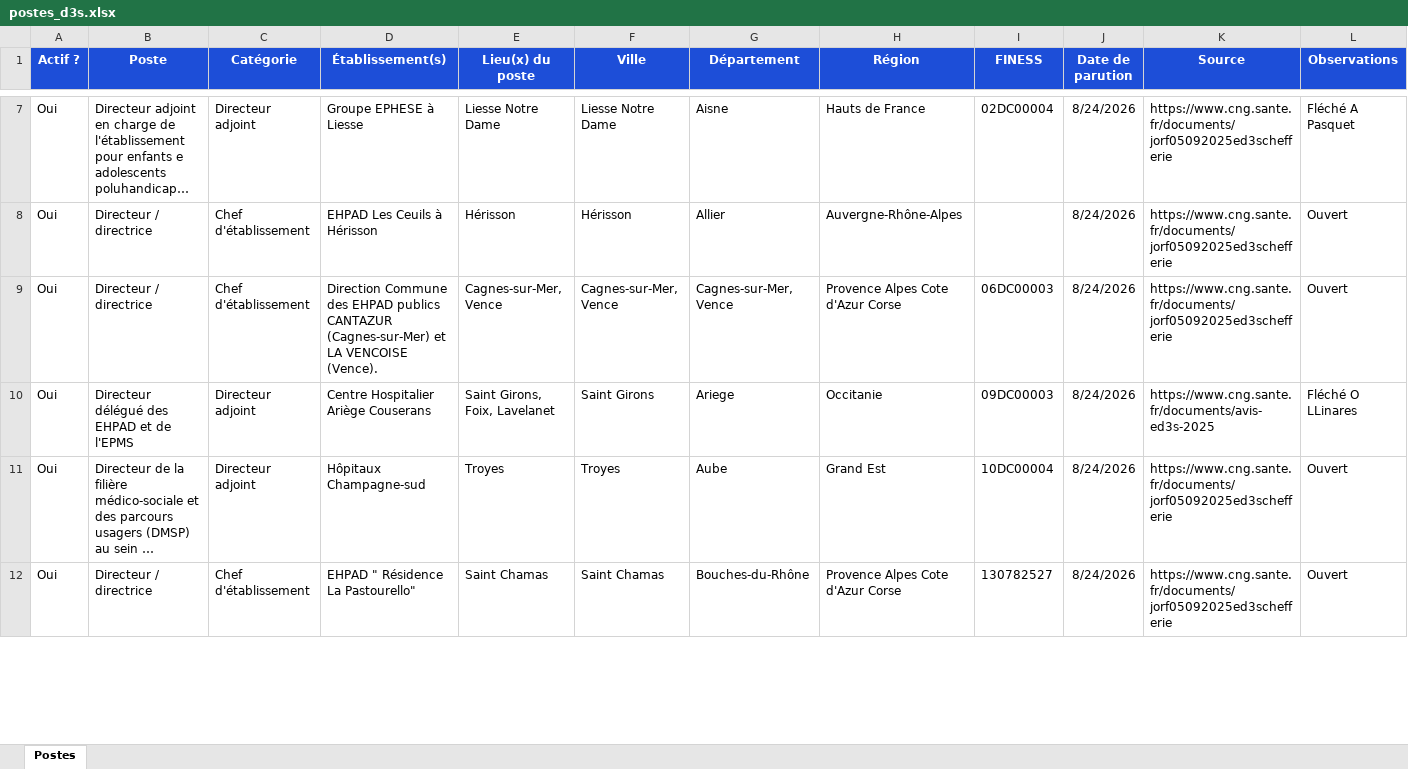
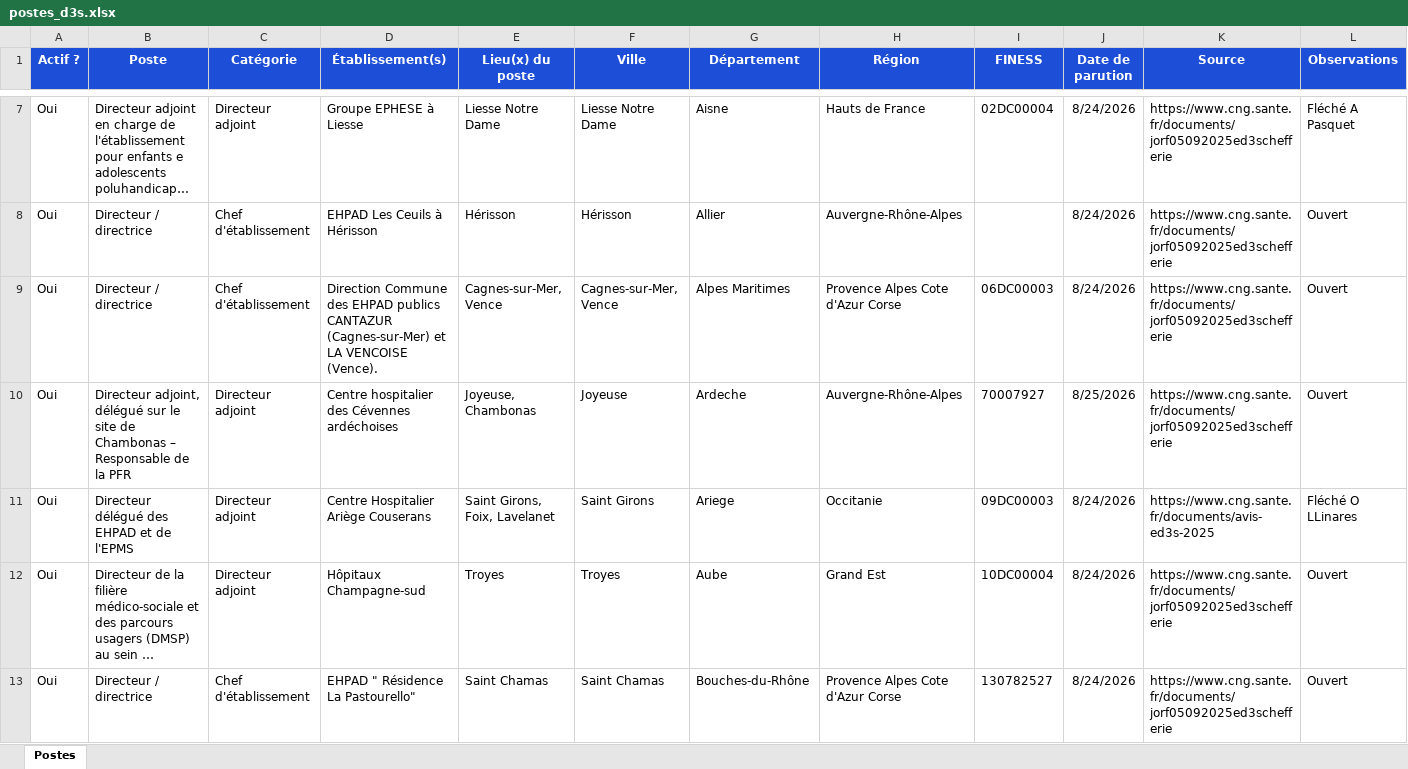
Before and after one commit to Olivier1972348/carte-interactive-D3S, an Excel workbook: data/postes_d3s.xlsx, sheet Postes, drawn as a sheet; only a part is shown, gaps mark what is left out; long unchanged cells end in …; values as stored, in another font and other column widths than the file's, no borders; conditional formats and table styles not drawn; rows hold the shown columns only; the diff covers the shown part only; the diff names each change by its address in the sheet, - before the commit and + after, or states it on an @@ line.

```diff
--- a/data/postes_d3s.xlsx (sheet Postes)
+++ b/data/postes_d3s.xlsx (sheet Postes)
-G9 (Département): Cagnes-sur-Mer, Vence
+G9 (Département): Alpes Maritimes
+row 10: Oui | Directeur adjoint, délégué sur le site de Chambonas – Responsable de la PFR | Directeur adjoint | Centre hospitalier des Cévennes ardéchoises | Joyeuse, Chambonas | Joyeuse | Ardeche | Auvergne-Rhône-Alpes | 70007927 | 8/25/2026 | https://www.cng.sante.fr/documents/jorf05092025ed3schefferie | Ouvert
```
Also changed, not shown: 15 added rows, 6 removed rows and 13 edited cells elsewhere in this sheet, 3 other files.
